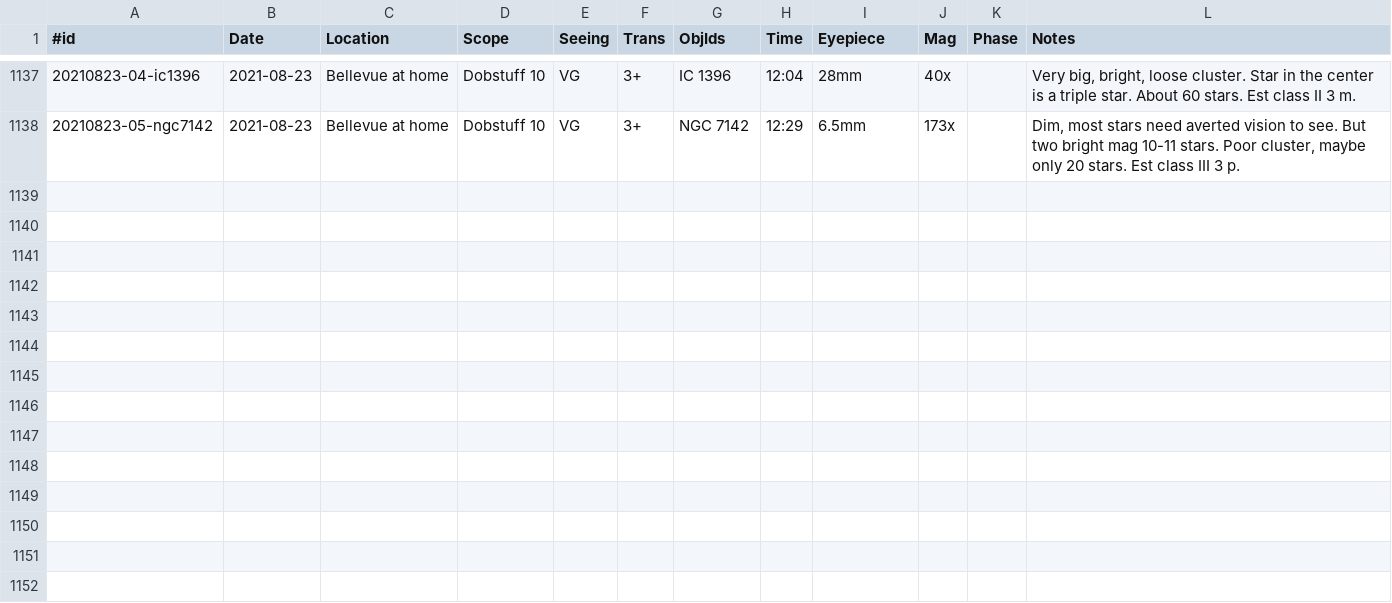
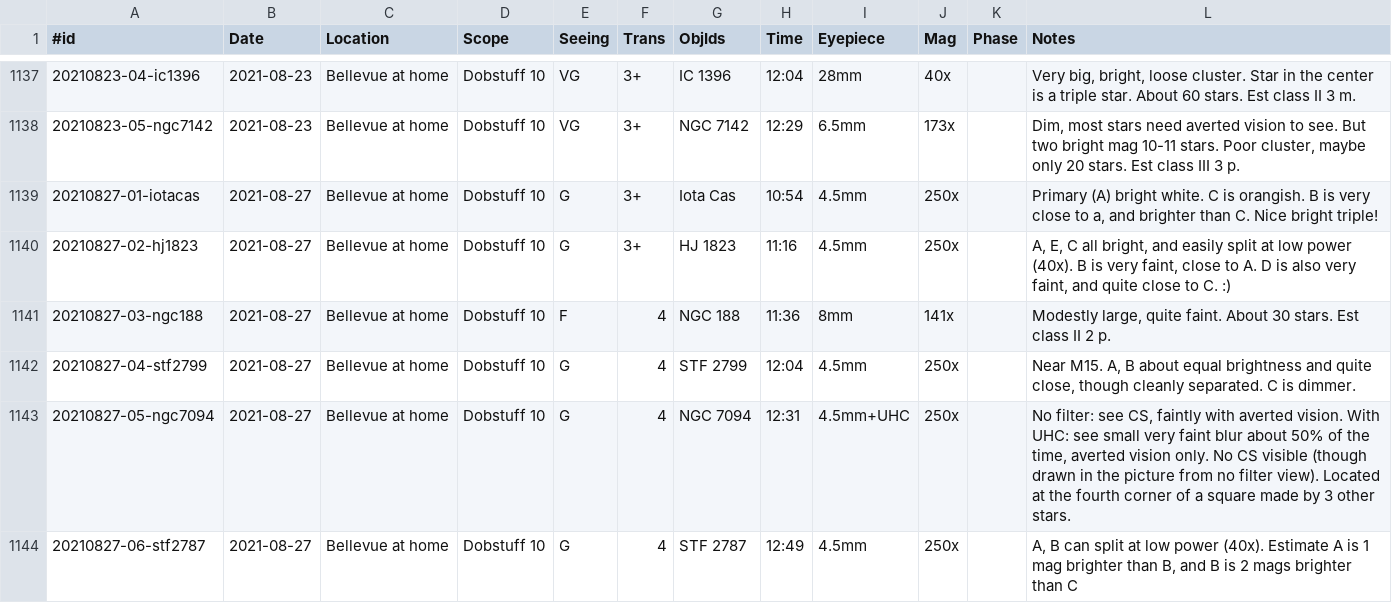
Before and after one commit to jonathanacross/astrodb, a TSV file: data/observations.tsv, drawn as a sheet; only a part is shown, gaps mark what is left out.

Commit message:
adding observations for 2021-08-27

```diff
--- a/data/observations.tsv
+++ b/data/observations.tsv
@@ -1138 +1138,7 @@
 20210823-05-ngc7142	2021-08-23	Bellevue at home	Dobstuff 10	VG	3+	NGC 7142	12:29	6.5mm	173x		Dim, most stars need averted vision to see. But two bright mag 10-11 stars. Poor cluster, maybe only 20 stars. Est class III 3 p.
+20210827-01-iotacas	2021-08-27	Bellevue at home	Dobstuff 10	G	3+	Iota Cas	10:54	4.5mm	250x		Primary (A) bright white. C is orangish. B is very close to a, and brighter than C. Nice bright triple!
+20210827-02-hj1823	2021-08-27	Bellevue at home	Dobstuff 10	G	3+	HJ 1823	11:16	4.5mm	250x		A, E, C all bright, and easily split at low power (40x). B is very faint, close to A. D is also very faint, and quite close to C. :)
+20210827-03-ngc188	2021-08-27	Bellevue at home	Dobstuff 10	F	4	NGC 188	11:36	8mm	141x		Modestly large, quite faint. About 30 stars. Est class II 2 p.
+20210827-04-stf2799	2021-08-27	Bellevue at home	Dobstuff 10	G	4	STF 2799	12:04	4.5mm	250x		Near M15. A, B about equal brightness and quite close, though cleanly separated. C is dimmer.
+20210827-05-ngc7094	2021-08-27	Bellevue at home	Dobstuff 10	G	4	NGC 7094	12:31	4.5mm+UHC	250x		No filter: see CS, faintly with averted vision. With UHC: see small very faint blur about 50% of the time, averted vision only. No CS visible (though drawn in the picture from no filter view). Located at the fourth corner of a square made by 3 other stars.
+20210827-06-stf2787	2021-08-27	Bellevue at home	Dobstuff 10	G	4	STF 2787	12:49	4.5mm	250x		A, B can split at low power (40x). Estimate A is 1 mag brighter than B, and B is 2 mags brighter than C
```
Also changed, not shown: data/objects.tsv, data/programs.tsv.
